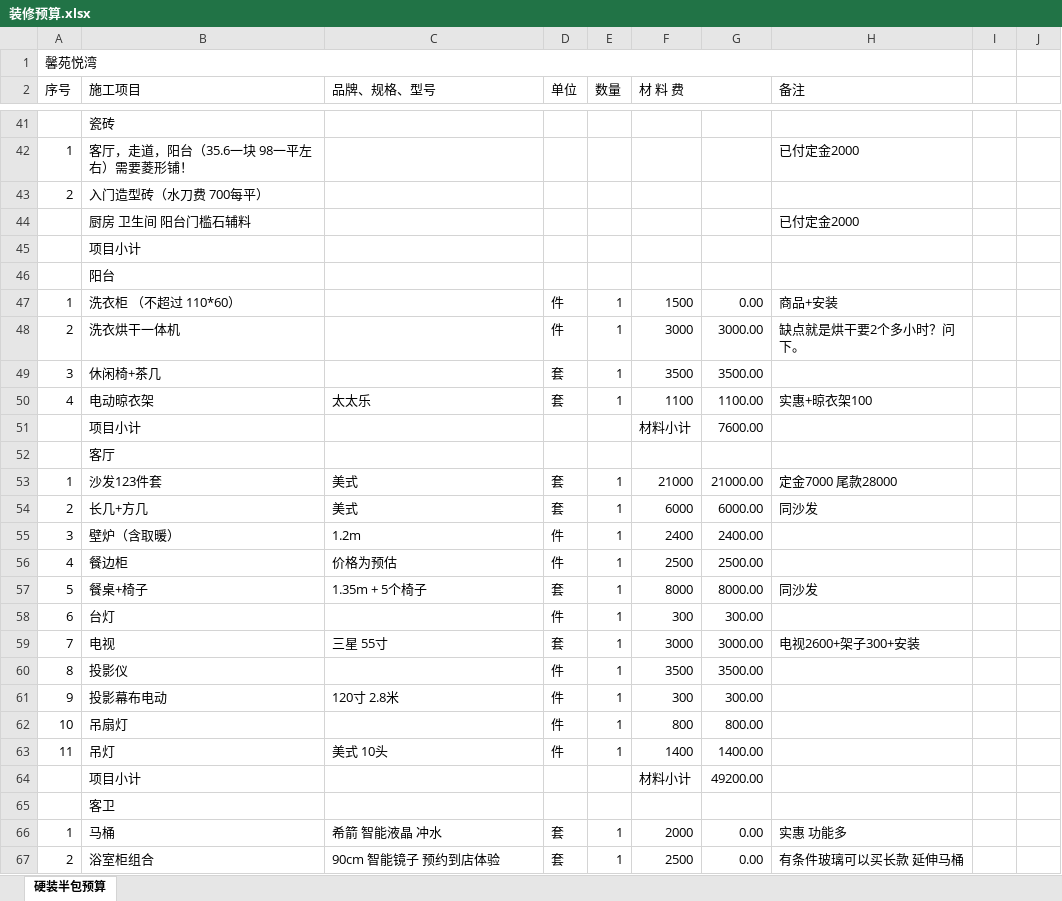
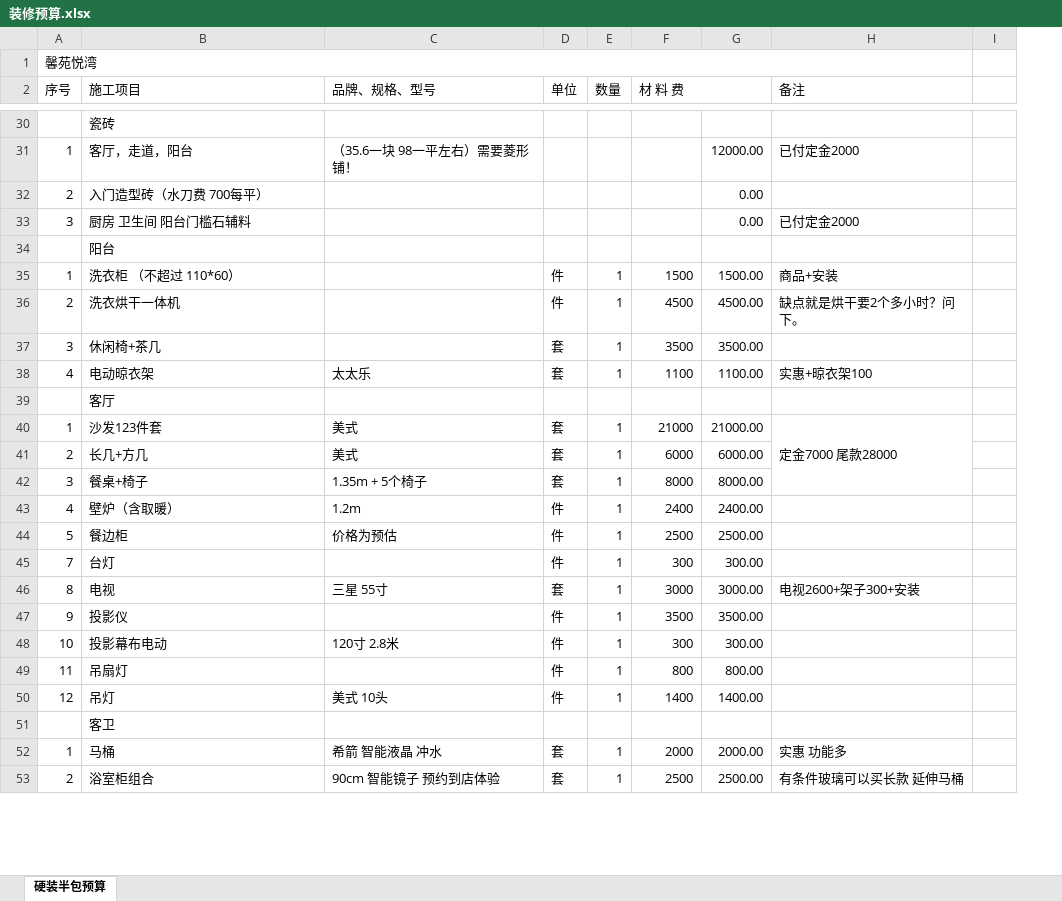
Before and after one commit to shilei-wang/waterdrop, an Excel workbook: common/iris 主要模块/装修预算.xlsx, sheet 硬装半包预算, drawn as a sheet; only a part is shown, gaps mark what is left out; values as stored, in another font and other column widths than the file's, no cell formats; removed rows and columns are numbered as before the commit, all else as after; the diff covers the shown part only; the diff names each change by its address in the sheet, - before the commit and + after, or states it on an @@ line.

```diff
--- a/common/iris 主要模块/装修预算.xlsx (sheet 硬装半包预算)
+++ b/common/iris 主要模块/装修预算.xlsx (sheet 硬装半包预算)
-column I, empty
-column J, empty
+column I, empty
-B31 (施工项目): 客厅，走道，阳台（35.6一块 98一平左右）需要菱形铺！
+B31 (施工项目): 客厅，走道，阳台
-C31 (品牌、规格、型号): (empty)
+C31 (品牌、规格、型号): （35.6一块 98一平左右）需要菱形铺！
-G31: (empty)
+G31: 12000.00
-G32:G33: (empty)
+G32:G33: 0.00
-A33 (序号): (empty)
+A33 (序号): 3
-row 45:  | 项目小计
-G35: 0.00
+G35: 1500.00
-F36 (材 料 费): 3000
+F36 (材 料 费): 4500
-G36: 3000.00
+G36: 4500.00
-row 51:  | 项目小计 |  |  |  | 材料小计 | 7600.00
+H40:H42 merged
-H41 (备注): 同沙发
+H41 (备注): (empty)
+row 42: 3 | 餐桌+椅子 | 1.35m + 5个椅子 | 套 | 1 | 8000 | 8000.00
-A43 (序号): 3
+A43 (序号): 4
-A44 (序号): 4
+A44 (序号): 5
-row 57: 5 | 餐桌+椅子 | 1.35m + 5个椅子 | 套 | 1 | 8000 | 8000.00 | 同沙发
-A45 (序号): 6
+A45 (序号): 7
-A46 (序号): 7
+A46 (序号): 8
-A47 (序号): 8
+A47 (序号): 9
-A48 (序号): 9
+A48 (序号): 10
-A49 (序号): 10
+A49 (序号): 11
-A50 (序号): 11
+A50 (序号): 12
-row 64:  | 项目小计 |  |  |  | 材料小计 | 49200.00
-G52: 0.00
+G52: 2000.00
-G53: 0.00
+G53: 2500.00
```
Also changed, not shown: 18 added rows, 61 removed rows, 1 moved row, 37 edited cells and merged cells elsewhere in this sheet, cell formats, formulas that keep their value, 3 other files.
